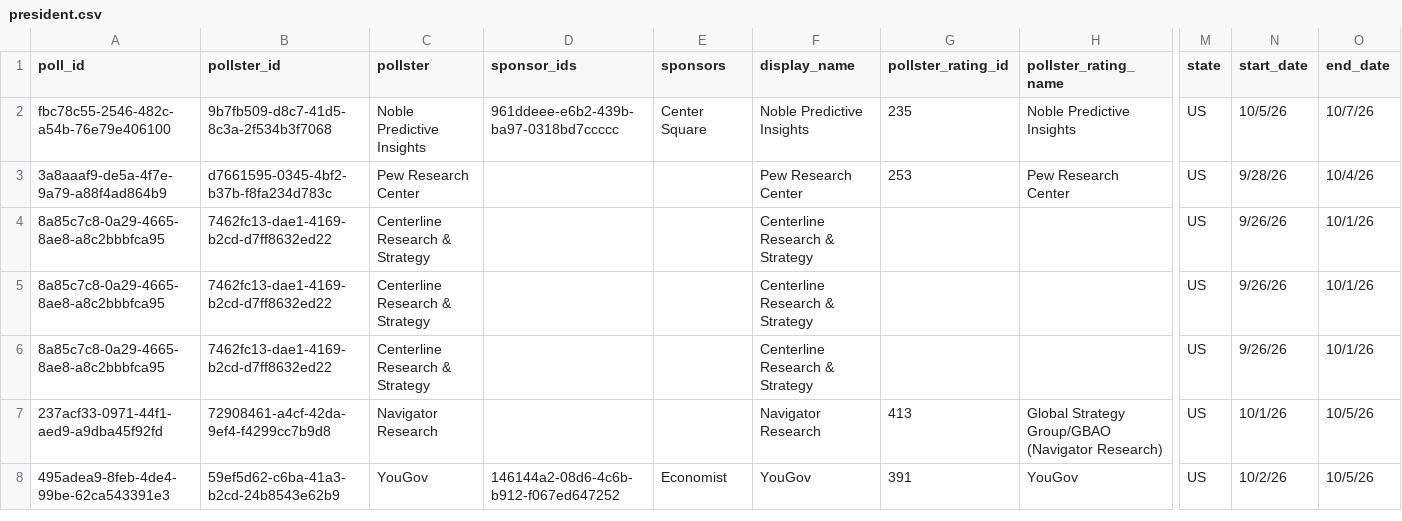
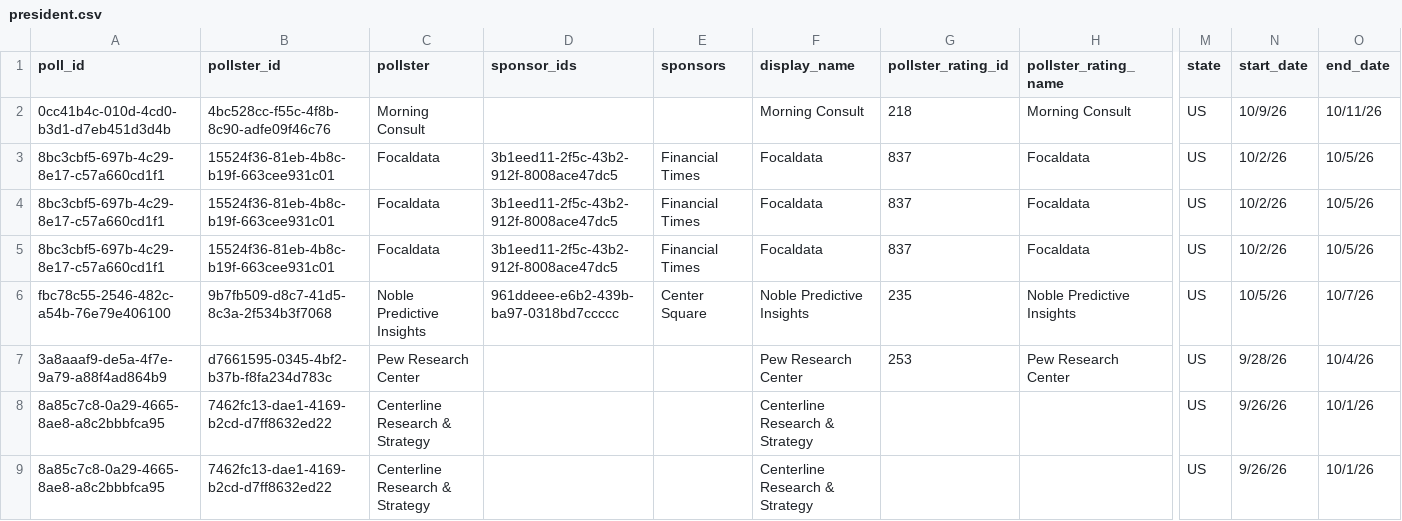
Before and after one commit to davidmold/spockpoll, a CSV file: president.csv, drawn as a sheet; only a part is shown, gaps mark what is left out; the shorter side is filled out with more unchanged rows; rows hold the shown columns only; the diff names each change by its address in the sheet, - before the commit and + after, or states it on an @@ line.

```diff
--- a/president.csv
+++ b/president.csv
+row 2: 0cc41b4c-010d-4cd0-b3d1-d7eb451d3d4b | 4bc528cc-f55c-4f8b-8c90-adfe09f46c76 | Morning Consult |  |  | Morning Consult | 218 | Morning Consult | US | 10/9/26 | 10/11/26
+row 3: 8bc3cbf5-697b-4c29-8e17-c57a660cd1f1 | 15524f36-81eb-4b8c-b19f-663cee931c01 | Focaldata | 3b1eed11-2f5c-43b2-912f-8008ace47dc5 | Financial Times | Focaldata | 837 | Focaldata | US | 10/2/26 | 10/5/26
+row 4: 8bc3cbf5-697b-4c29-8e17-c57a660cd1f1 | 15524f36-81eb-4b8c-b19f-663cee931c01 | Focaldata | 3b1eed11-2f5c-43b2-912f-8008ace47dc5 | Financial Times | Focaldata | 837 | Focaldata | US | 10/2/26 | 10/5/26
+row 5: 8bc3cbf5-697b-4c29-8e17-c57a660cd1f1 | 15524f36-81eb-4b8c-b19f-663cee931c01 | Focaldata | 3b1eed11-2f5c-43b2-912f-8008ace47dc5 | Financial Times | Focaldata | 837 | Focaldata | US | 10/2/26 | 10/5/26
```
Also changed, not shown: economic.csv.
